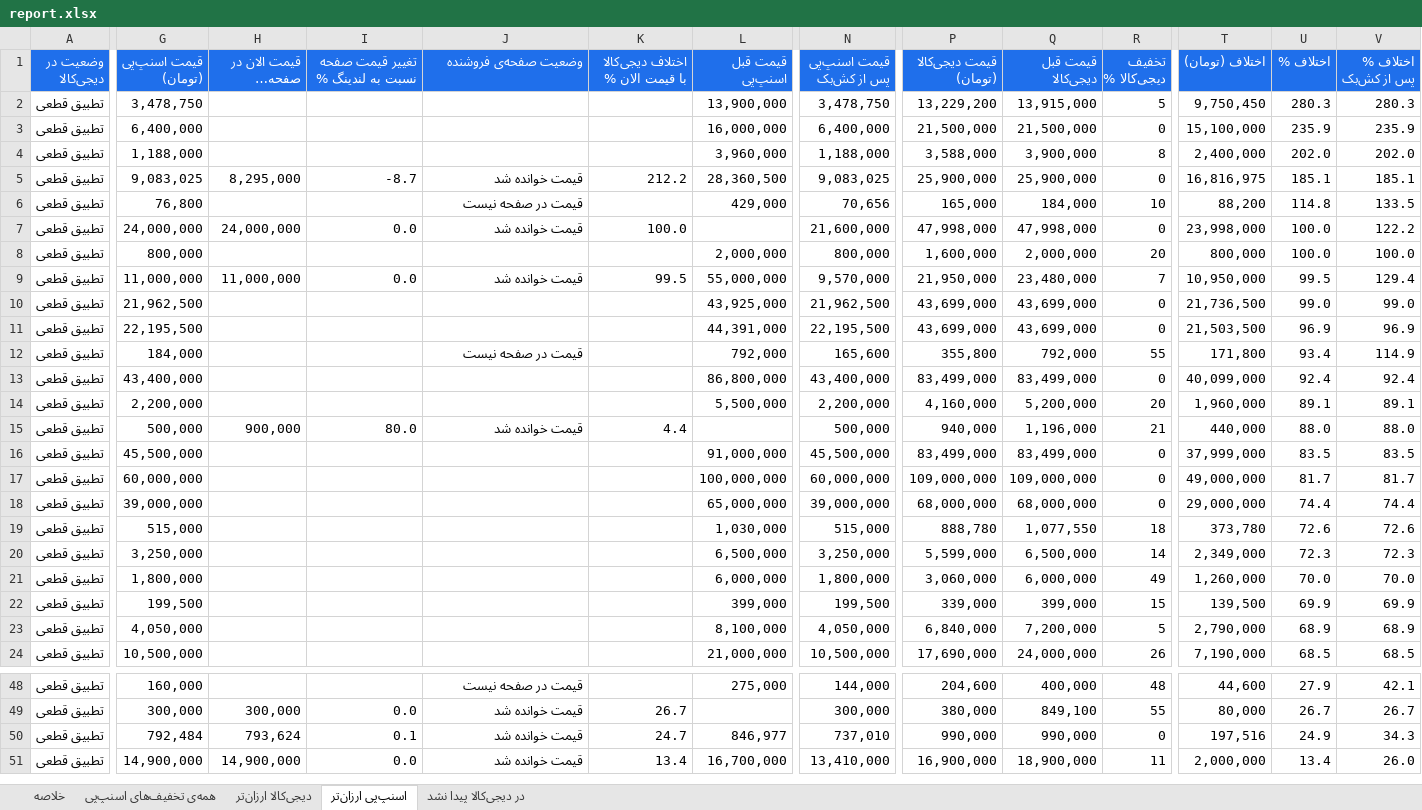
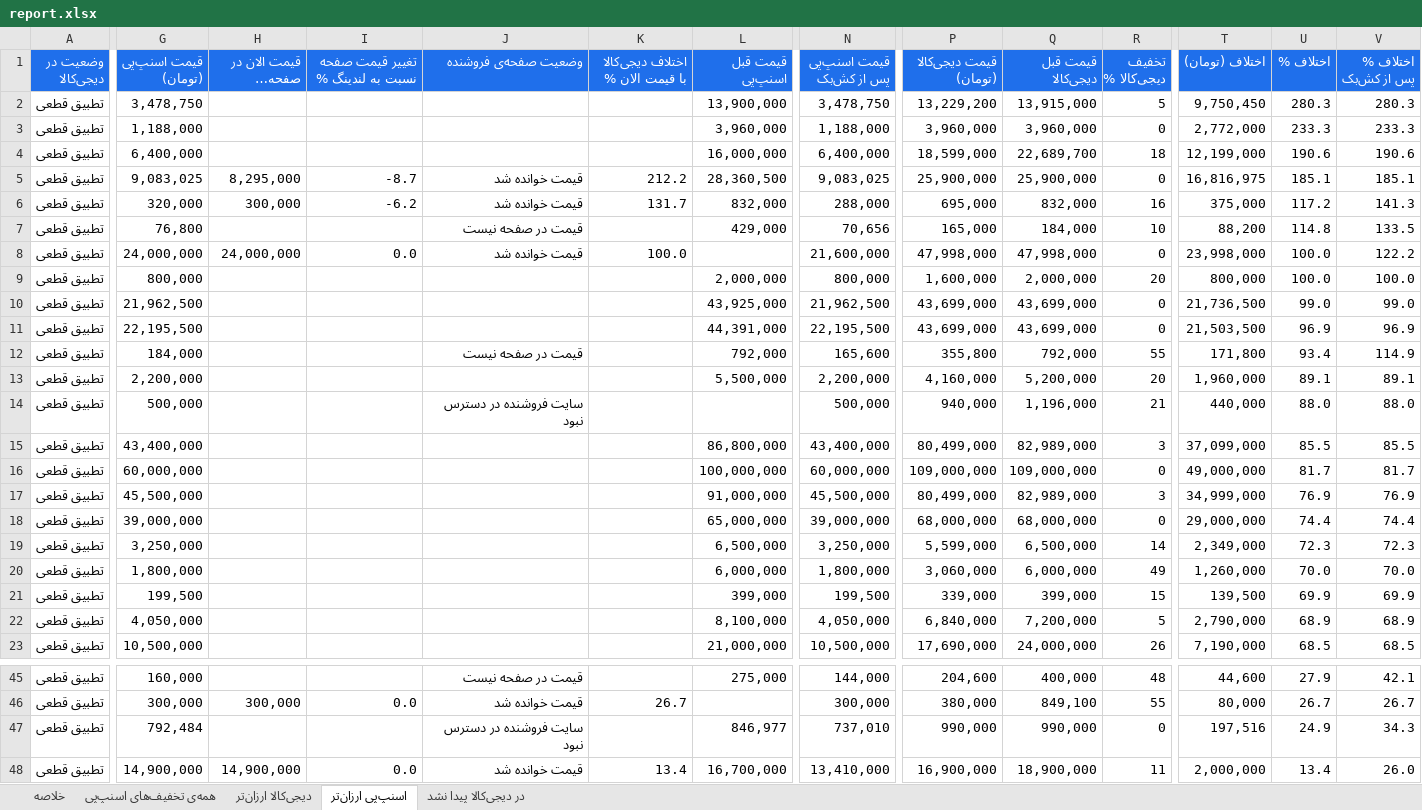
Before and after one commit to Ehsan-Moeininejad/snapppay-vs-digikala, an Excel workbook: data/report.xlsx, sheet اسنپ‌پی ارزان‌تر, drawn as a sheet; only a part is shown, gaps mark what is left out; long unchanged cells end in …; values as stored, in another font and other column widths than the file's, no borders; removed rows and columns are numbered as before the commit, all else as after; rows hold the shown columns only; the diff covers the shown part only; the diff names each change by its address in the sheet, - before the commit and + after, or states it on an @@ line.

```diff
--- a/data/report.xlsx (sheet اسنپ‌پی ارزان‌تر)
+++ b/data/report.xlsx (sheet اسنپ‌پی ارزان‌تر)
-row 3: تطبیق قطعی | 6,400,000 |  |  |  |  | 16,000,000 | 6,400,000 | 21,500,000 | 21,500,000 | 0 | 15,100,000 | 235.9 | 235.9
-P3 (قیمت دیجی‌کالا (تومان)): 3,588,000
+P3 (قیمت دیجی‌کالا (تومان)): 3,960,000
-Q3 (قیمت قبل دیجی‌کالا): 3,900,000
+Q3 (قیمت قبل دیجی‌کالا): 3,960,000
-R3 (تخفیف دیجی‌کالا %): 8
+R3 (تخفیف دیجی‌کالا %): 0
-T3 (اختلاف (تومان)): 2,400,000
+T3 (اختلاف (تومان)): 2,772,000
-U3 (اختلاف %): 202.0
+U3 (اختلاف %): 233.3
-V3 (اختلاف % پس از کش‌بک): 202.0
+V3 (اختلاف % پس از کش‌بک): 233.3
+row 4: تطبیق قطعی | 6,400,000 |  |  |  |  | 16,000,000 | 6,400,000 | 18,599,000 | 22,689,700 | 18 | 12,199,000 | 190.6 | 190.6
+row 6: تطبیق قطعی | 320,000 | 300,000 | -6.2 | قیمت خوانده شد | 131.7 | 832,000 | 288,000 | 695,000 | 832,000 | 16 | 375,000 | 117.2 | 141.3
-row 9: تطبیق قطعی | 11,000,000 | 11,000,000 | 0.0 | قیمت خوانده شد | 99.5 | 55,000,000 | 9,570,000 | 21,950,000 | 23,480,000 | 7 | 10,950,000 | 99.5 | 129.4
-row 13: تطبیق قطعی | 43,400,000 |  |  |  |  | 86,800,000 | 43,400,000 | 83,499,000 | 83,499,000 | 0 | 40,099,000 | 92.4 | 92.4
-H14 (قیمت الان در صفحه‌ی فروشنده): 900,000
+H14 (قیمت الان در صفحه‌ی فروشنده): (empty)
-I14 (تغییر قیمت صفحه نسبت به لندینگ %): 80.0
+I14 (تغییر قیمت صفحه نسبت به لندینگ %): (empty)
-J14 (وضعیت صفحه‌ی فروشنده): قیمت خوانده شد
+J14 (وضعیت صفحه‌ی فروشنده): سایت فروشنده در دسترس نبود
-K14 (اختلاف دیجی‌کالا با قیمت الان %): 4.4
+K14 (اختلاف دیجی‌کالا با قیمت الان %): (empty)
-G15 (قیمت اسنپ‌پی (تومان)): 45,500,000
+G15 (قیمت اسنپ‌پی (تومان)): 43,400,000
-L15 (قیمت قبل اسنپ‌پی): 91,000,000
+L15 (قیمت قبل اسنپ‌پی): 86,800,000
-N15 (قیمت اسنپ‌پی پس از کش‌بک): 45,500,000
+N15 (قیمت اسنپ‌پی پس از کش‌بک): 43,400,000
-P15 (قیمت دیجی‌کالا (تومان)): 83,499,000
+P15 (قیمت دیجی‌کالا (تومان)): 80,499,000
-Q15 (قیمت قبل دیجی‌کالا): 83,499,000
+Q15 (قیمت قبل دیجی‌کالا): 82,989,000
-R15 (تخفیف دیجی‌کالا %): 0
+R15 (تخفیف دیجی‌کالا %): 3
-T15 (اختلاف (تومان)): 37,999,000
+T15 (اختلاف (تومان)): 37,099,000
-U15 (اختلاف %): 83.5
+U15 (اختلاف %): 85.5
-V15 (اختلاف % پس از کش‌بک): 83.5
+V15 (اختلاف % پس از کش‌بک): 85.5
+row 17: تطبیق قطعی | 45,500,000 |  |  |  |  | 91,000,000 | 45,500,000 | 80,499,000 | 82,989,000 | 3 | 34,999,000 | 76.9 | 76.9
-row 19: تطبیق قطعی | 515,000 |  |  |  |  | 1,030,000 | 515,000 | 888,780 | 1,077,550 | 18 | 373,780 | 72.6 | 72.6
-H47 (قیمت الان در صفحه‌ی فروشنده): 793,624
+H47 (قیمت الان در صفحه‌ی فروشنده): (empty)
-I47 (تغییر قیمت صفحه نسبت به لندینگ %): 0.1
+I47 (تغییر قیمت صفحه نسبت به لندینگ %): (empty)
-J47 (وضعیت صفحه‌ی فروشنده): قیمت خوانده شد
+J47 (وضعیت صفحه‌ی فروشنده): سایت فروشنده در دسترس نبود
-K47 (اختلاف دیجی‌کالا با قیمت الان %): 24.7
+K47 (اختلاف دیجی‌کالا با قیمت الان %): (empty)
```
Also changed, not shown: 1 added row, 4 removed rows and 30 edited cells elsewhere in this sheet, sheet همه‌ی تخفیف‌های اسنپ‌پی, sheet در دیجی‌کالا پیدا نشد, sheet دیجی‌کالا ارزان‌تر, sheet خلاصه, 5 other files.
